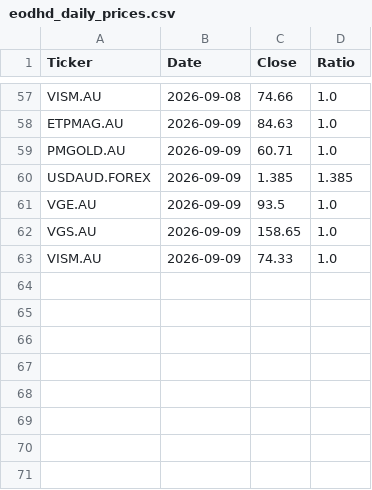
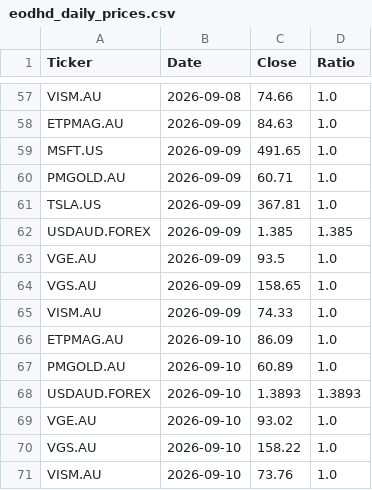
Before and after one commit to Jacksky10/stock-price-updater, a CSV file: eodhd_daily_prices.csv, drawn as a sheet; only a part is shown, gaps mark what is left out.

```diff
--- a/eodhd_daily_prices.csv
+++ b/eodhd_daily_prices.csv
@@ -58,3 +58,5 @@ VISM.AU,2026-09-08,74.66,1.0
 ETPMAG.AU,2026-09-09,84.63,1.0
+MSFT.US,2026-09-09,491.65,1.0
 PMGOLD.AU,2026-09-09,60.71,1.0
+TSLA.US,2026-09-09,367.81,1.0
 USDAUD.FOREX,2026-09-09,1.385,1.385
@@ -63 +65,7 @@ VGS.AU,2026-09-09,158.65,1.0
 VISM.AU,2026-09-09,74.33,1.0
+ETPMAG.AU,2026-09-10,86.09,1.0
+PMGOLD.AU,2026-09-10,60.89,1.0
+USDAUD.FOREX,2026-09-10,1.3893,1.3893
+VGE.AU,2026-09-10,93.02,1.0
+VGS.AU,2026-09-10,158.22,1.0
+VISM.AU,2026-09-10,73.76,1.0
```
